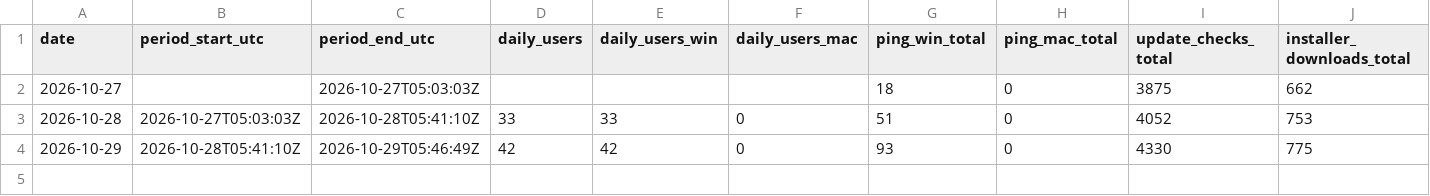
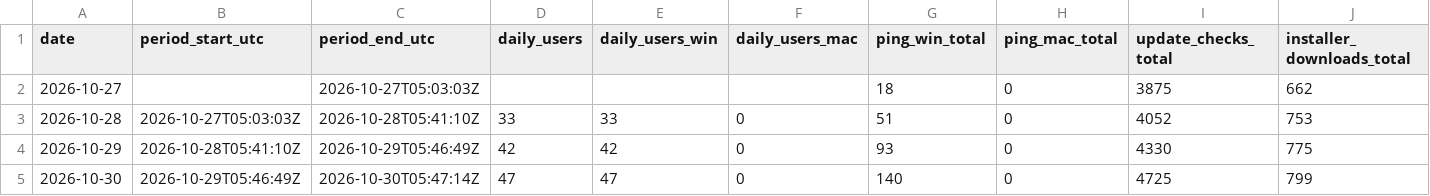
Before and after one commit to sngmng6506/stock-peek, a CSV file: usage.csv, drawn as a sheet; only a part is shown; rows hold the shown columns only; the diff names each change by its address in the sheet, - before the commit and + after, or states it on an @@ line.

```diff
--- a/usage.csv
+++ b/usage.csv
+row 5: 2026-10-30 | 2026-10-29T05:46:49Z | 2026-10-30T05:47:14Z | 47 | 47 | 0 | 140 | 0 | 4725 | 799
```
Also changed, not shown: 2 other files.
